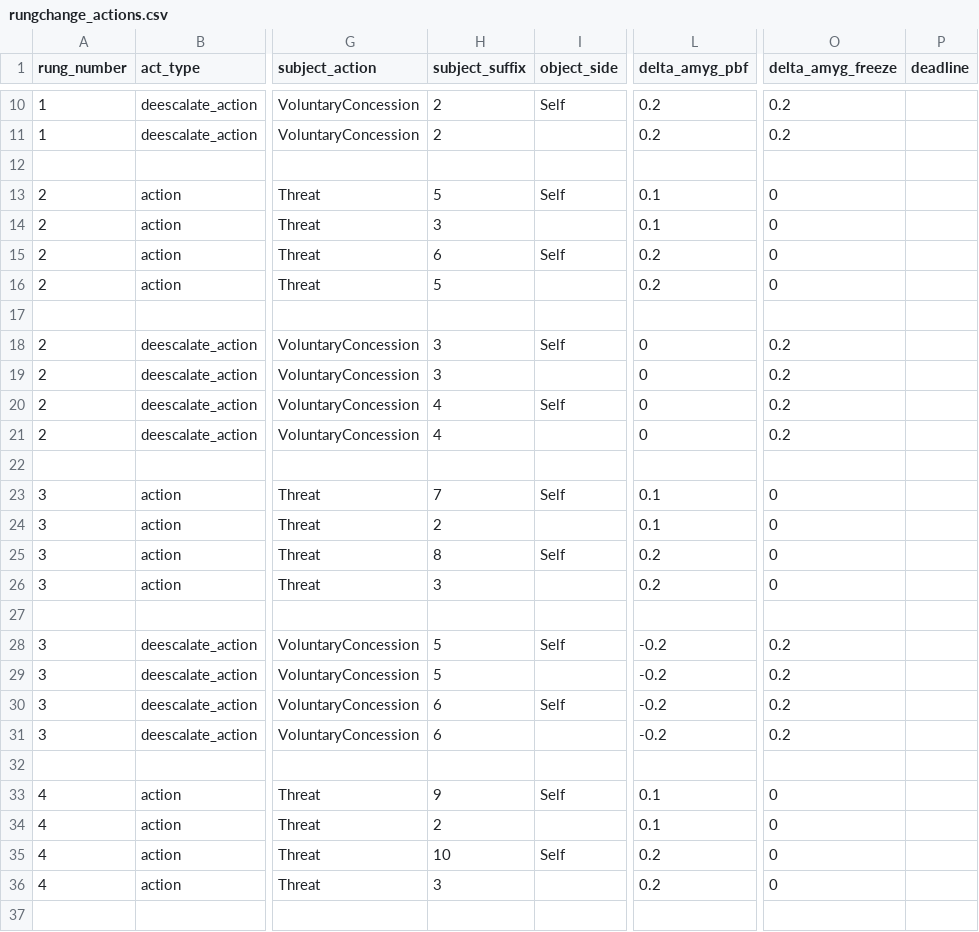
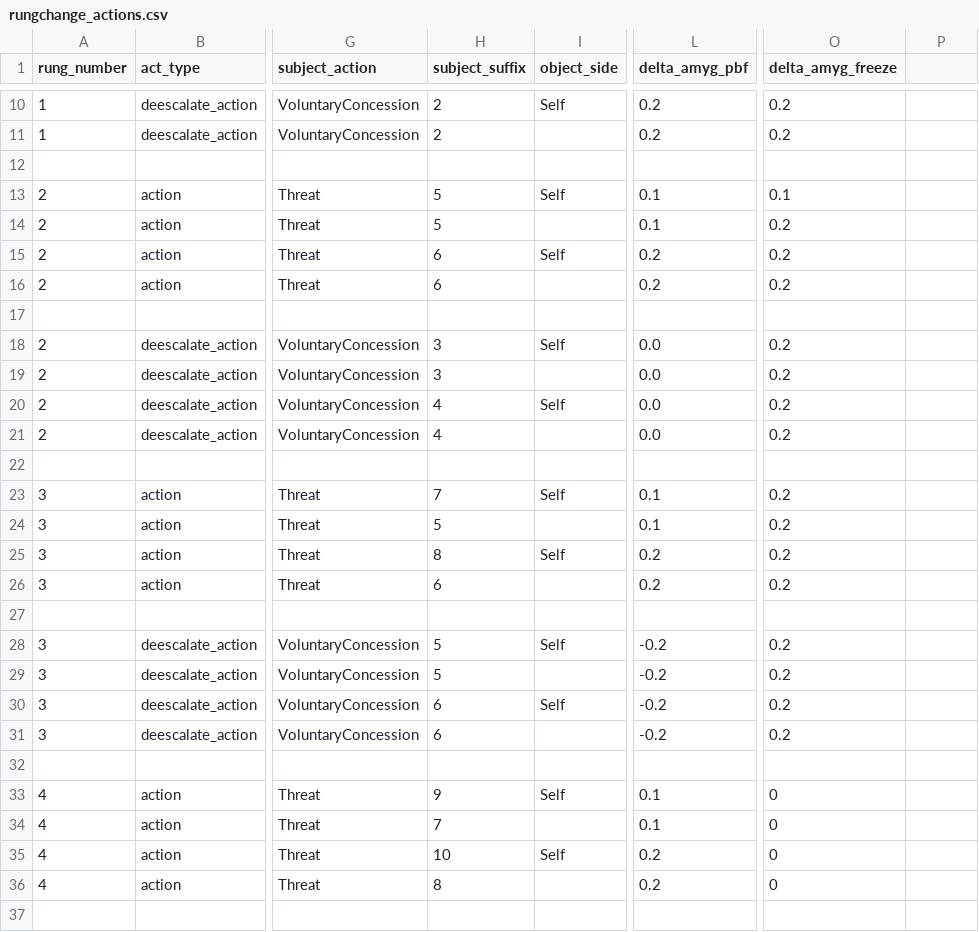
Before and after one commit to xfalseidol/theeROMANCER, a CSV file: demo/hotline/data/first_ladder/rungchange_actions.csv, drawn as a sheet; only a part is shown, gaps mark what is left out; the diff names each change by its address in the sheet, - before the commit and + after, or states it on an @@ line.

```diff
--- a/demo/hotline/data/first_ladder/rungchange_actions.csv
+++ b/demo/hotline/data/first_ladder/rungchange_actions.csv
-P1: deadline
+P1: (empty)
-O13 (delta_amyg_freeze): 0
+O13 (delta_amyg_freeze): 0.1
-H14 (subject_suffix): 3
+H14 (subject_suffix): 5
-O14:O16 (delta_amyg_freeze): 0
+O14:O16 (delta_amyg_freeze): 0.2
-H16 (subject_suffix): 5
+H16 (subject_suffix): 6
-L18:L21 (delta_amyg_pbf): 0
+L18:L21 (delta_amyg_pbf): 0.0
-O23:O26 (delta_amyg_freeze): 0
+O23:O26 (delta_amyg_freeze): 0.2
-H24 (subject_suffix): 2
+H24 (subject_suffix): 5
-H26 (subject_suffix): 3
+H26 (subject_suffix): 6
-H34 (subject_suffix): 2
+H34 (subject_suffix): 7
-H36 (subject_suffix): 3
+H36 (subject_suffix): 8
```
Also changed, not shown: 5 other files.
